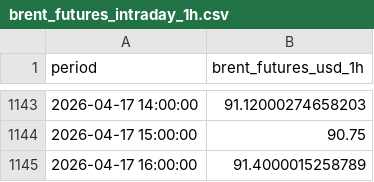
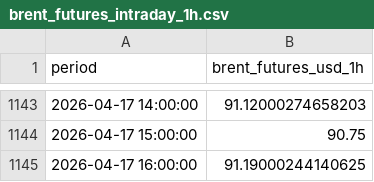
Before and after one commit to felixschrader/spritpreisprognose, a CSV file: data/brent_futures_intraday_1h.csv, drawn as a sheet; only a part is shown, gaps mark what is left out.

```diff
--- a/data/brent_futures_intraday_1h.csv
+++ b/data/brent_futures_intraday_1h.csv
@@ -1144,2 +1144,2 @@ period,brent_futures_usd_1h
 2026-04-17 15:00:00,90.75
-2026-04-17 16:00:00,91.4000015258789
+2026-04-17 16:00:00,91.19000244140625
```
Also changed, not shown: 2 other files.
